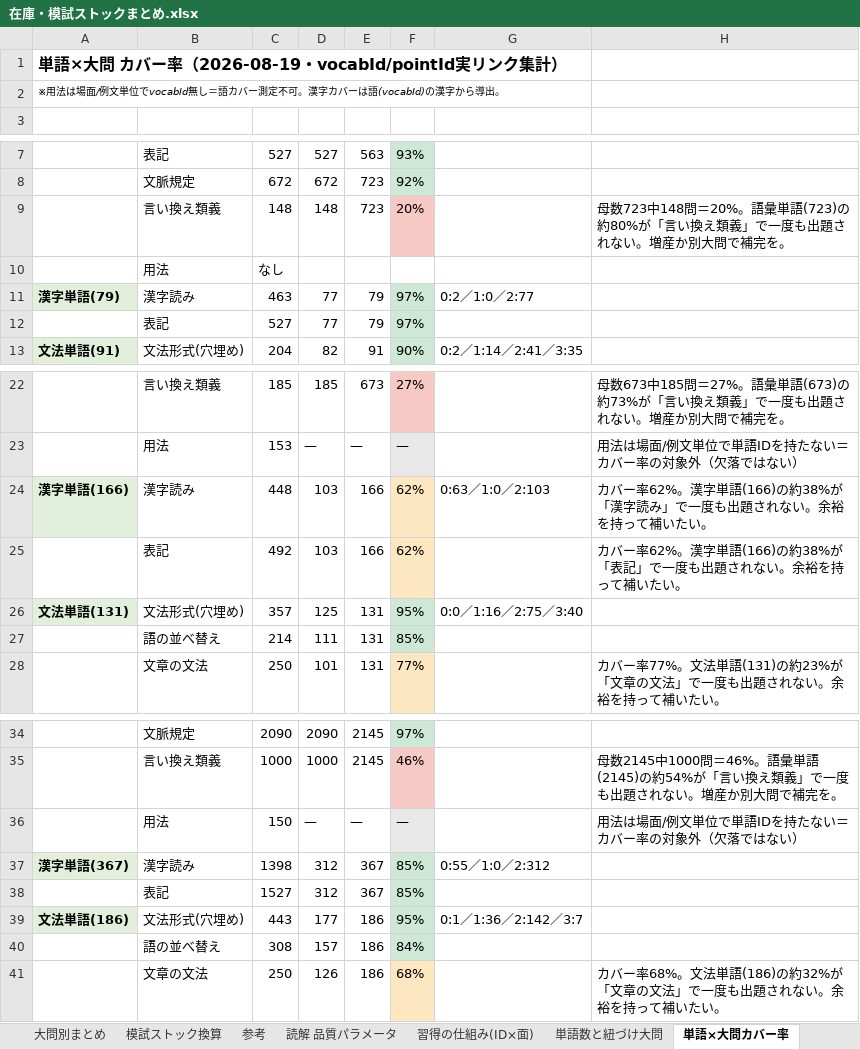
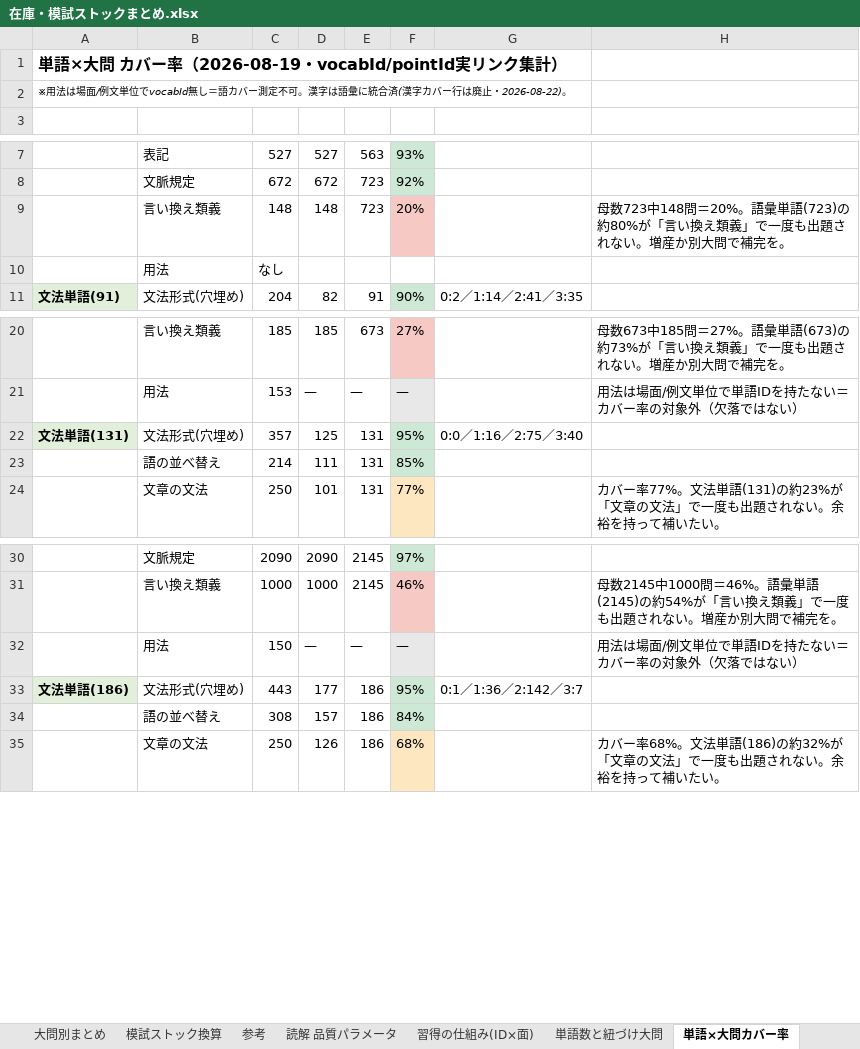
Before and after one commit to JinKato2020/safa-JLPT, an Excel workbook: memory/在庫・模試ストックまとめ.xlsx, sheet 単語×大問カバー率, drawn as a sheet; only a part is shown, gaps mark what is left out; values as stored, in another font and other column widths than the file's, no borders; the diff names each change by its address in the sheet, - before the commit and + after, or states it on an @@ line.

```diff
--- a/memory/在庫・模試ストックまとめ.xlsx (sheet 単語×大問カバー率)
+++ b/memory/在庫・模試ストックまとめ.xlsx (sheet 単語×大問カバー率)
-A2: …可。漢字カバーは語(vocabId)の漢字から導出。
+A2: …可。漢字は語彙に統合済(漢字カバー行は廃止・2026-08-22)。
-row 11: 漢字単語(79) | 漢字読み | 463 | 77 | 79 | 97% | 0:2／1:0／2:77
-row 12:  | 表記 | 527 | 77 | 79 | 97%
-row 24: 漢字単語(166) | 漢字読み | 448 | 103 | 166 | 62% | 0:63／1:0／2:103 | カバー率62%。漢字単語(166)の約38%が「漢字読み」で一度も出題されない。余裕を持って補いたい。
-row 25:  | 表記 | 492 | 103 | 166 | 62% |  | カバー率62%。漢字単語(166)の約38%が「表記」で一度も出題されない。余裕を持って補いたい。
-row 37: 漢字単語(367) | 漢字読み | 1398 | 312 | 367 | 85% | 0:55／1:0／2:312
-row 38:  | 表記 | 1527 | 312 | 367 | 85%
```
Also changed, not shown: sheet 単語数と紐づけ大問, 15 other files.
